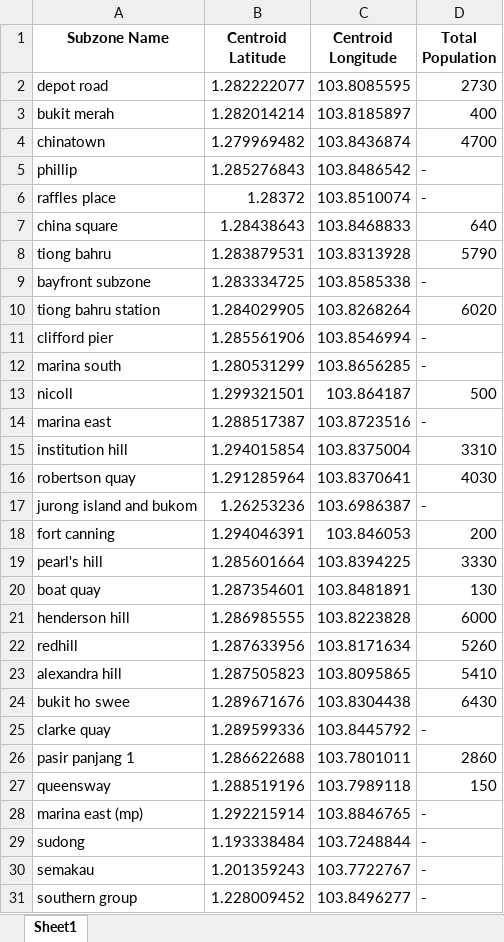
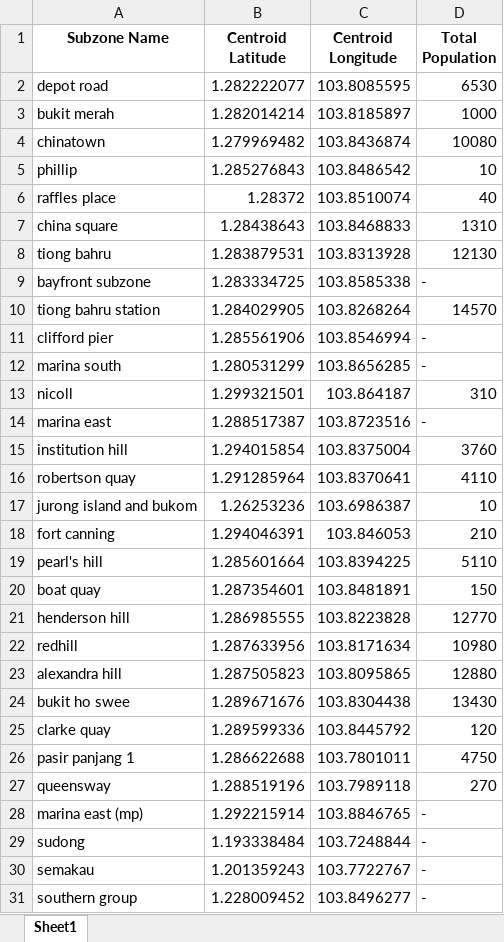
Before and after one commit to carpark-optimisation/optimisation-model, an Excel workbook: merged_subzone_population.xlsx, sheet Sheet1, drawn as a sheet; only a part is shown; values as stored, in another font and other column widths than the file's, no borders; the diff covers the shown part only; the diff names each change by its address in the sheet, - before the commit and + after, or states it on an @@ line.

```diff
--- a/merged_subzone_population.xlsx (sheet Sheet1)
+++ b/merged_subzone_population.xlsx (sheet Sheet1)
-D2 (Total Population): 2730
+D2 (Total Population): 6530
-D3 (Total Population): 400
+D3 (Total Population): 1000
-D4 (Total Population): 4700
+D4 (Total Population): 10080
-D5 (Total Population): -
+D5 (Total Population): 10
-D6 (Total Population): -
+D6 (Total Population): 40
-D7 (Total Population): 640
+D7 (Total Population): 1310
-D8 (Total Population): 5790
+D8 (Total Population): 12130
-D10 (Total Population): 6020
+D10 (Total Population): 14570
-D13 (Total Population): 500
+D13 (Total Population): 310
-D15 (Total Population): 3310
+D15 (Total Population): 3760
-D16 (Total Population): 4030
+D16 (Total Population): 4110
-D17 (Total Population): -
+D17 (Total Population): 10
-D18 (Total Population): 200
+D18 (Total Population): 210
-D19 (Total Population): 3330
+D19 (Total Population): 5110
-D20 (Total Population): 130
+D20 (Total Population): 150
-D21 (Total Population): 6000
+D21 (Total Population): 12770
-D22 (Total Population): 5260
+D22 (Total Population): 10980
-D23 (Total Population): 5410
+D23 (Total Population): 12880
-D24 (Total Population): 6430
+D24 (Total Population): 13430
-D25 (Total Population): -
+D25 (Total Population): 120
-D26 (Total Population): 2860
+D26 (Total Population): 4750
-D27 (Total Population): 150
+D27 (Total Population): 270
```
Also changed, not shown: 257 edited cells elsewhere in this sheet, SG_Population_Data_2024.xlsx, subzone_centroids_data.xlsx, 7 other files.
